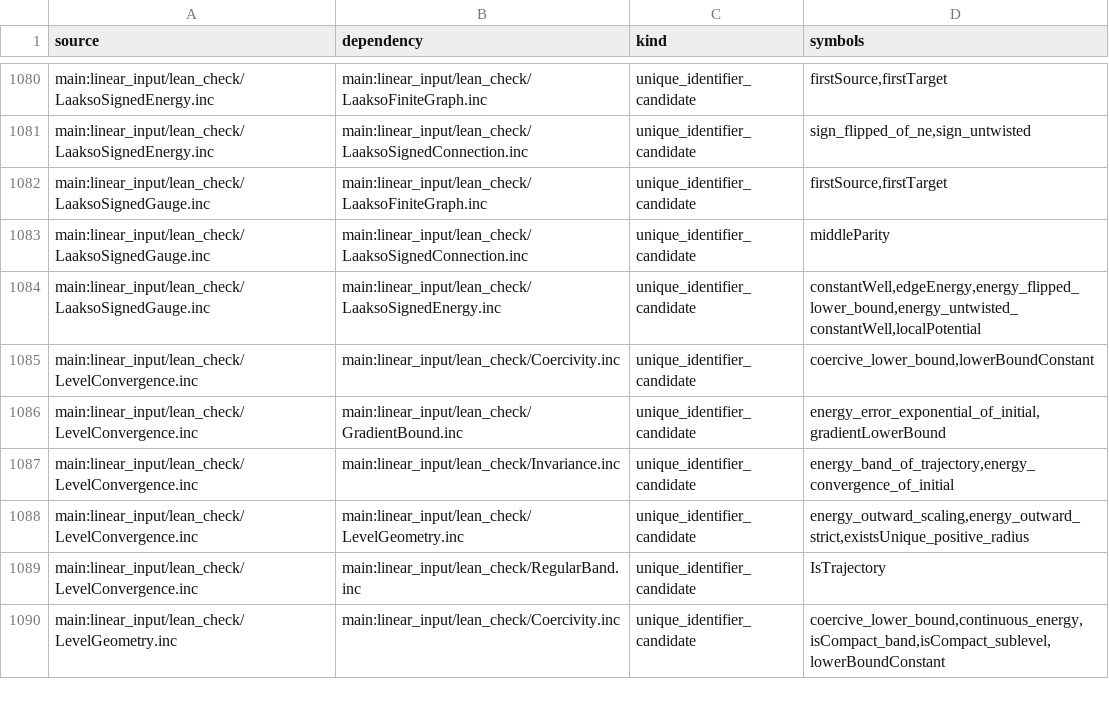
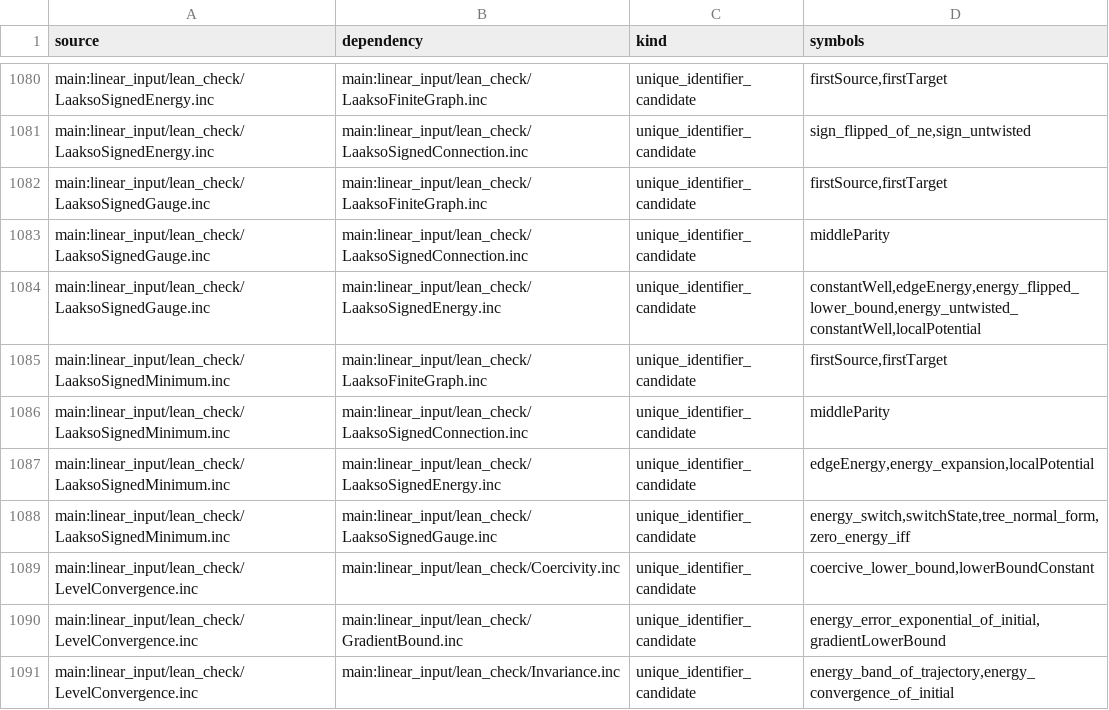
Before and after one commit to Sumuji-zkdwn/primitive-lean, a TSV file: docs/dependency/generated/source-edges.tsv, drawn as a sheet; only a part is shown, gaps mark what is left out; the shorter side is filled out with more unchanged rows.

Commit message:
Refresh dependency graph for the minimum proof

```diff
--- a/docs/dependency/generated/source-edges.tsv
+++ b/docs/dependency/generated/source-edges.tsv
@@ -1084,2 +1084,6 @@ main:linear_input/lean_check/LaaksoSignedGauge.inc	main:linear_input/lean_check/
 main:linear_input/lean_check/LaaksoSignedGauge.inc	main:linear_input/lean_check/LaaksoSignedEnergy.inc	unique_identifier_candidate	constantWell,edgeEnergy,energy_flipped_lower_bound,energy_untwisted_constantWell,localPotential
+main:linear_input/lean_check/LaaksoSignedMinimum.inc	main:linear_input/lean_check/LaaksoFiniteGraph.inc	unique_identifier_candidate	firstSource,firstTarget
+main:linear_input/lean_check/LaaksoSignedMinimum.inc	main:linear_input/lean_check/LaaksoSignedConnection.inc	unique_identifier_candidate	middleParity
+main:linear_input/lean_check/LaaksoSignedMinimum.inc	main:linear_input/lean_check/LaaksoSignedEnergy.inc	unique_identifier_candidate	edgeEnergy,energy_expansion,localPotential
+main:linear_input/lean_check/LaaksoSignedMinimum.inc	main:linear_input/lean_check/LaaksoSignedGauge.inc	unique_identifier_candidate	energy_switch,switchState,tree_normal_form,zero_energy_iff
 main:linear_input/lean_check/LevelConvergence.inc	main:linear_input/lean_check/Coercivity.inc	unique_identifier_candidate	coercive_lower_bound,lowerBoundConstant
```
Also changed, not shown: 3 other files.
